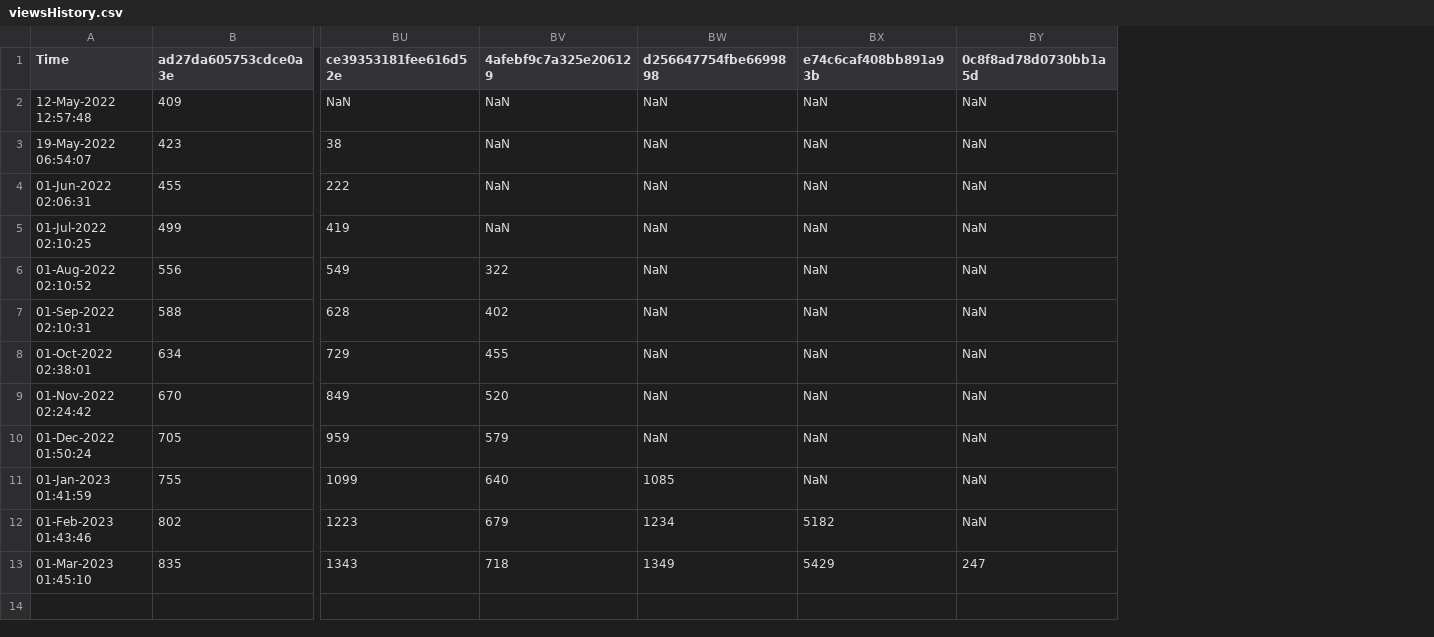
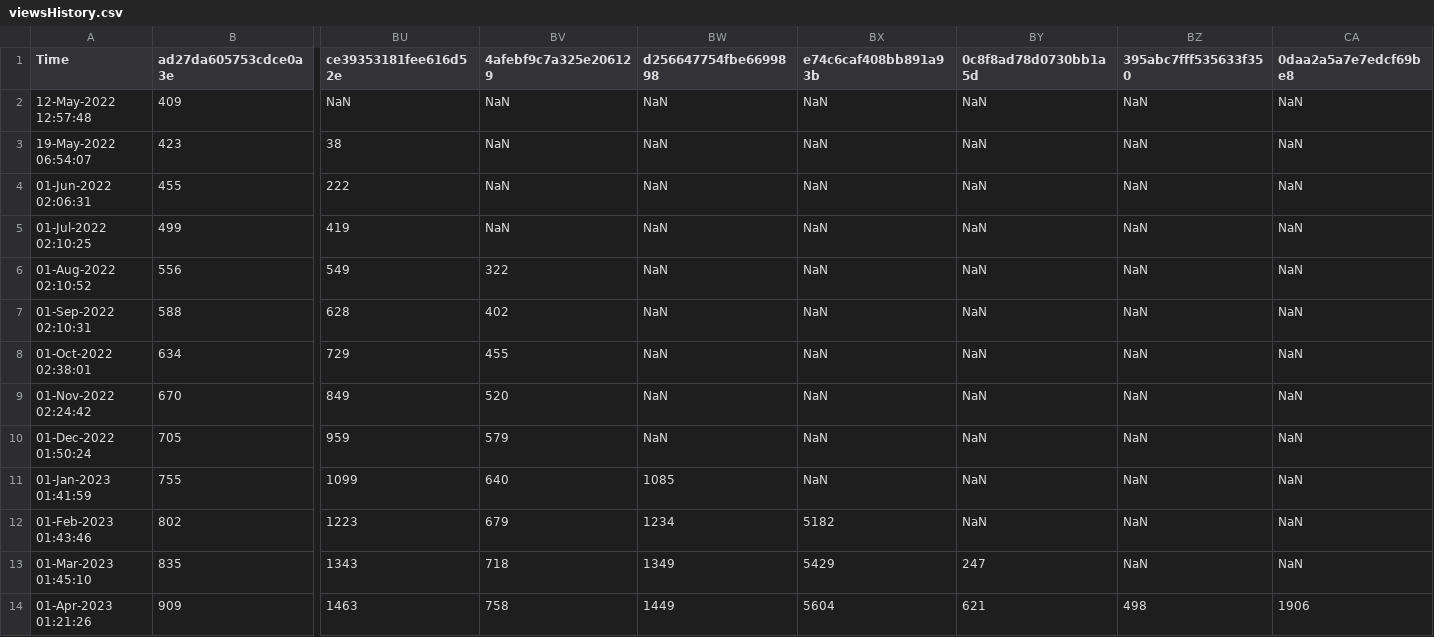
Before and after one commit to minoue-xx/qiita-track-page-view-counts-of-your-article, a CSV file: viewsHistory.csv, drawn as a sheet; only a part is shown, gaps mark what is left out; rows hold the shown columns only; the diff names each change by its address in the sheet, - before the commit and + after, or states it on an @@ line.

Commit message:
View count history Updated by github-actions

```diff
--- a/viewsHistory.csv
+++ b/viewsHistory.csv
+column BZ (395abc7fff535633f350), rows 2-13: all NaN
+column CA (0daa2a5a7e7edcf69be8), rows 2-13: all NaN
+row 14: 01-Apr-2023 01:21:26 | 909 | 1463 | 758 | 1449 | 5604 | 621 | 498 | 1906
```
